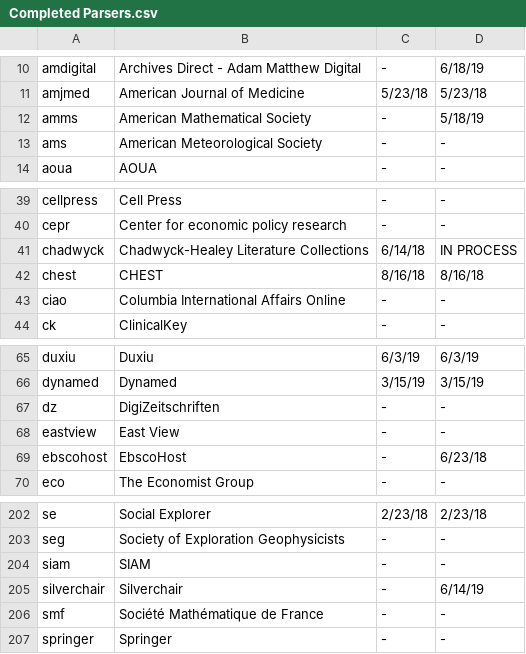
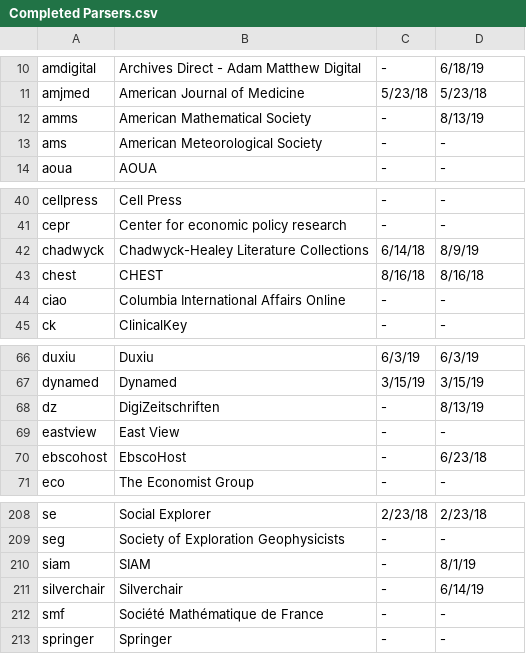
Before and after one commit to Emory-LCS/ezpaarse-platforms, a CSV file: Completed Parsers.csv, drawn as a sheet; only a part is shown, gaps mark what is left out; addresses are those after the commit; the diff covers the shown part only; the diff names each change by its address in the sheet, - before the commit and + after, or states it on an @@ line.

```diff
--- a/Completed Parsers.csv
+++ b/Completed Parsers.csv
-D12: 5/18/19
+D12: 8/13/19
-D42: IN PROCESS
+D42: 8/9/19
-D68: -
+D68: 8/13/19
-D210: -
+D210: 8/1/19
```
Also changed, not shown: 6 added rows and 3 edited cells elsewhere in this file.
